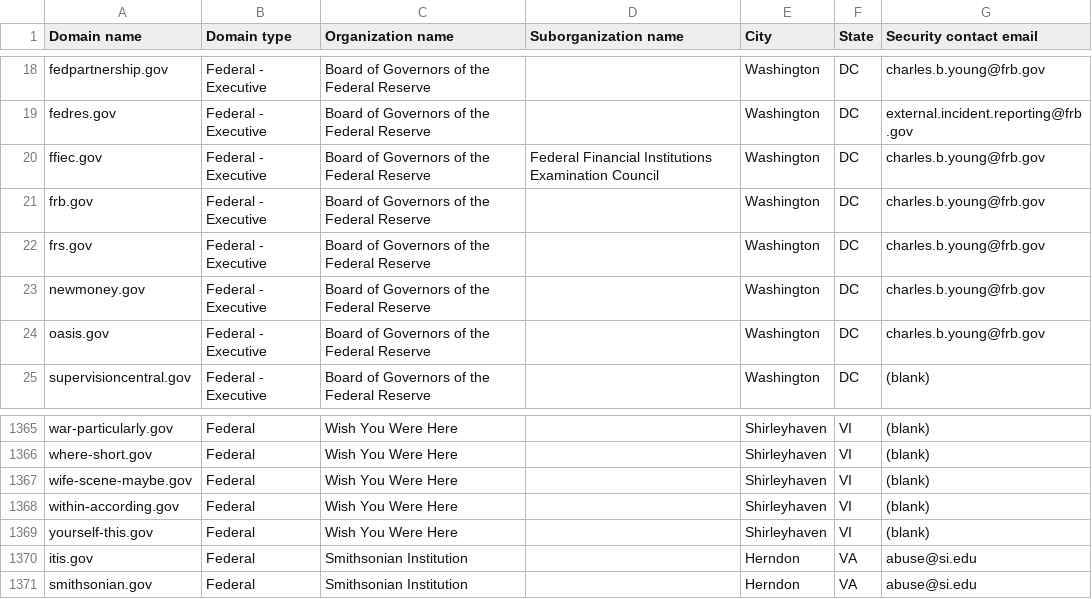
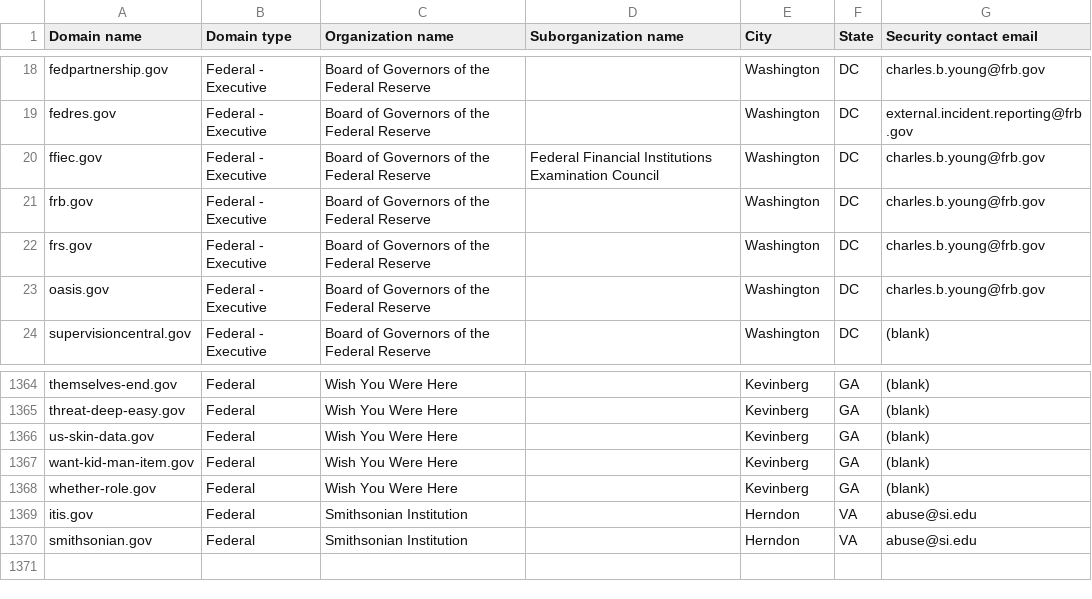
Before and after one commit to cisagov/dotgov-data-staging, a CSV file: current-federal-staging.csv, drawn as a sheet; only a part is shown, gaps mark what is left out; removed rows and columns are numbered as before the commit, all else as after; the diff covers the shown part only; the diff names each change by its address in the sheet, - before the commit and + after, or states it on an @@ line.

Commit message:
Flat: latest data (2026-07-31T09:32:40Z)

```diff
--- a/current-federal-staging.csv
+++ b/current-federal-staging.csv
-row 23: newmoney.gov | Federal - Executive | Board of Governors of the Federal Reserve |  | Washington | DC | charles.b.young@frb.gov
-A1364 (Domain name): war-particularly.gov
+A1364 (Domain name): themselves-end.gov
-E1364:E1368 (City): Shirleyhaven
+E1364:E1368 (City): Kevinberg
-F1364:F1368 (State): VI
+F1364:F1368 (State): GA
-A1365 (Domain name): where-short.gov
+A1365 (Domain name): threat-deep-easy.gov
-A1366 (Domain name): wife-scene-maybe.gov
+A1366 (Domain name): us-skin-data.gov
-A1367 (Domain name): within-according.gov
+A1367 (Domain name): want-kid-man-item.gov
-A1368 (Domain name): yourself-this.gov
+A1368 (Domain name): whether-role.gov
```
Also changed, not shown: 81 edited cells elsewhere in this file, 1 other file.
